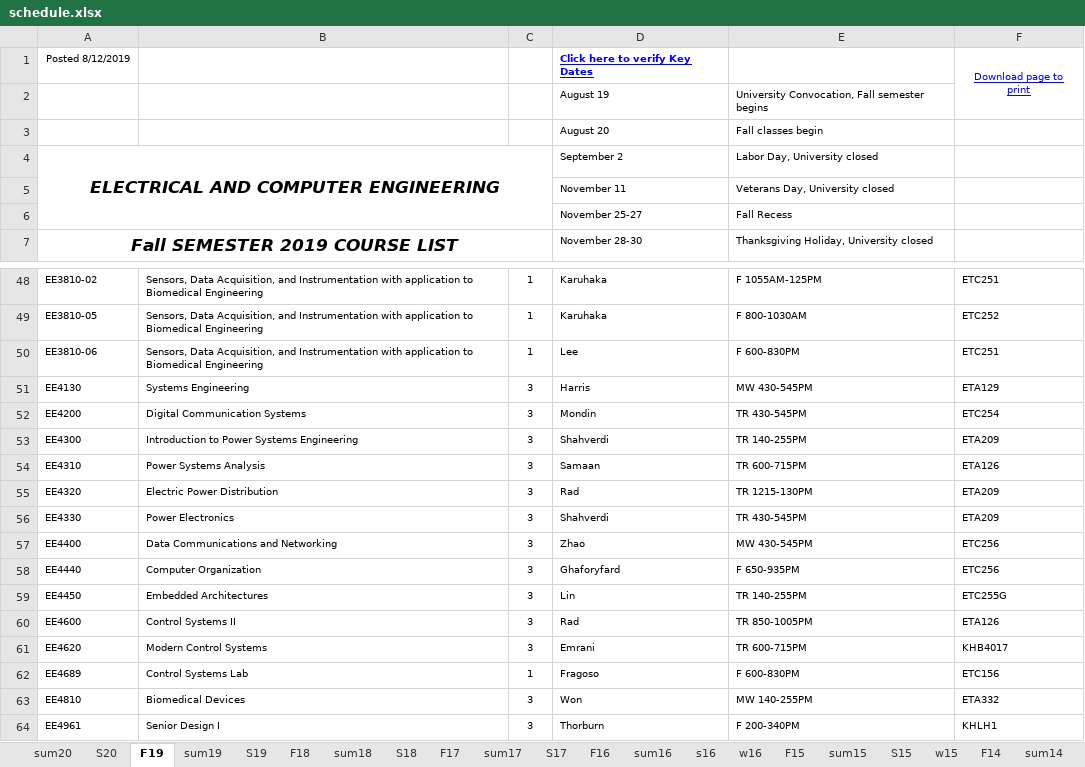
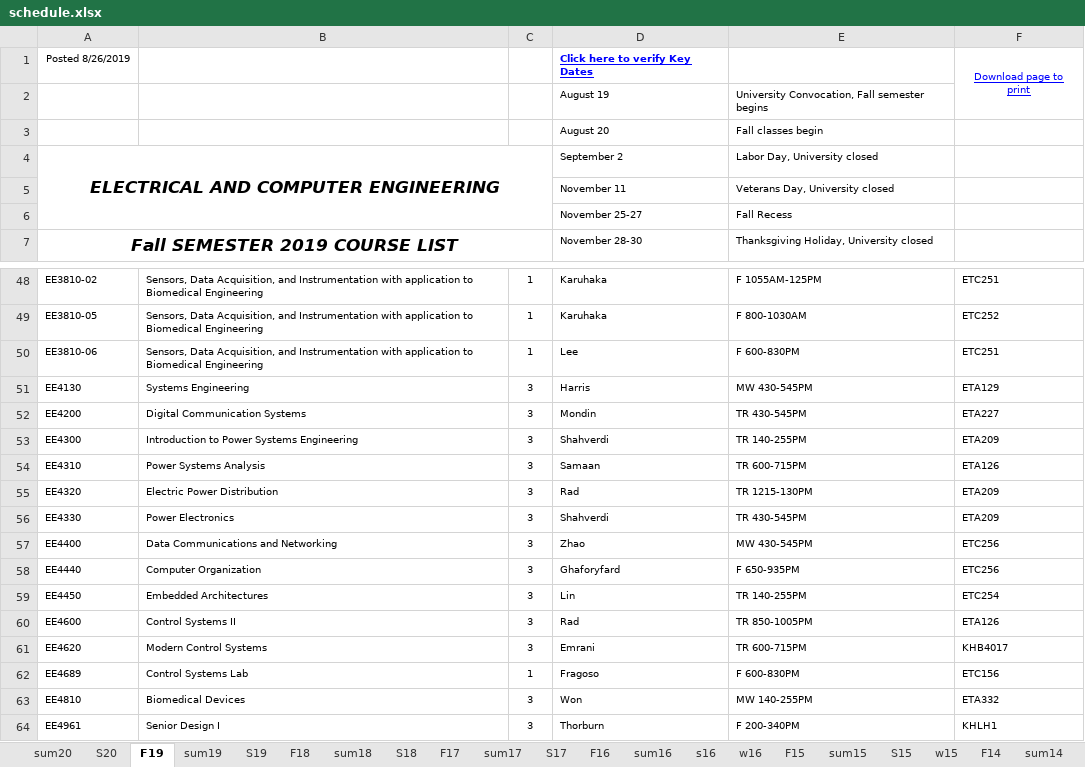
Before and after one commit to cslaee/cslaee.github.io, an Excel workbook: schedule/semester/schedule.xlsx, sheet F19, drawn as a sheet; only a part is shown, gaps mark what is left out; values as stored, in another font and other column widths than the file's, no borders; the diff names each change by its address in the sheet, - before the commit and + after, or states it on an @@ line.

Commit message:
Schedule Update

```diff
--- a/schedule/semester/schedule.xlsx (sheet F19)
+++ b/schedule/semester/schedule.xlsx (sheet F19)
-A1: Posted 8/12/2019
+A1: Posted 8/26/2019
-F52: ETC254
+F52: ETA227
-F59: ETC255G
+F59: ETC254
```
Also changed, not shown: 2 other files.
